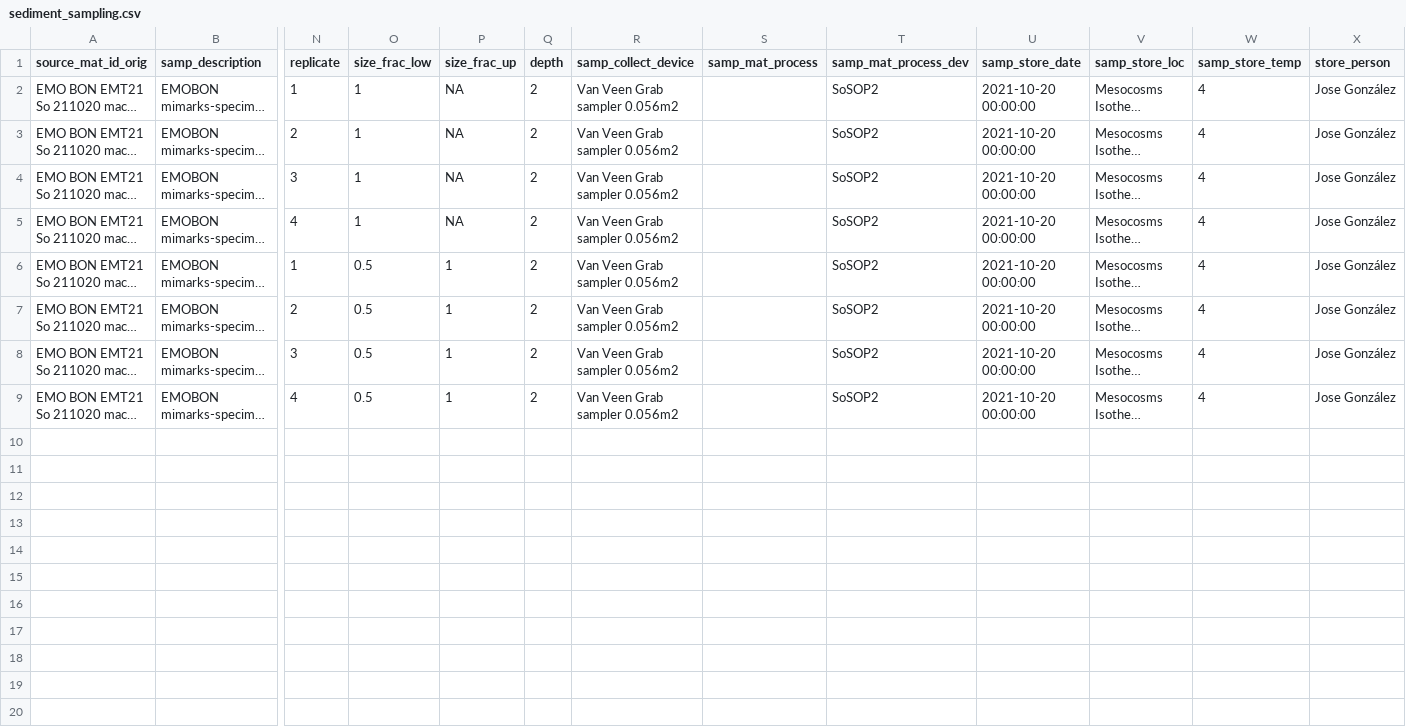
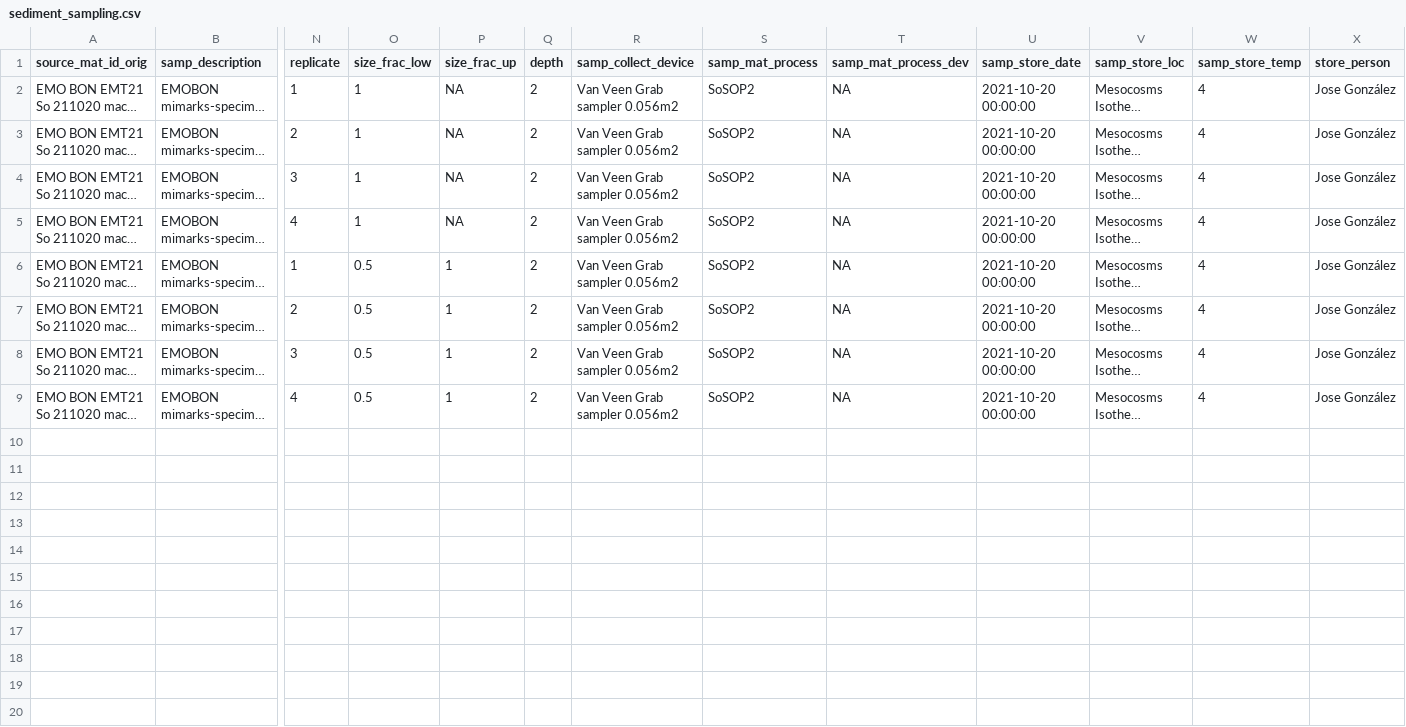
Before and after one commit to emo-bon/observatory-emt21-crate, a CSV file: logsheets/filtered/sediment_sampling.csv, drawn as a sheet; only a part is shown, gaps mark what is left out; long unchanged cells end in …; rows hold the shown columns only; the diff covers the shown part only; the diff names each change by its address in the sheet, - before the commit and + after, or states it on an @@ line.

```diff
--- a/logsheets/filtered/sediment_sampling.csv
+++ b/logsheets/filtered/sediment_sampling.csv
-S2:S9 (samp_mat_process): (empty)
+S2:S9 (samp_mat_process): SoSOP2
-T2:T9 (samp_mat_process_dev): SoSOP2
+T2:T9 (samp_mat_process_dev): NA
+row 10: (empty)
+row 11: (empty)
+row 12: (empty)
+row 13: (empty)
+row 14: (empty)
+row 15: (empty)
+row 16: (empty)
+row 17: (empty)
+row 18: (empty)
+row 19: (empty)
+row 20: (empty)
```
Also changed, not shown: 37 added rows elsewhere in this file, logsheets/filtered/water_measured.csv, logsheets/filtered/water_sampling.csv, 7 other files.
